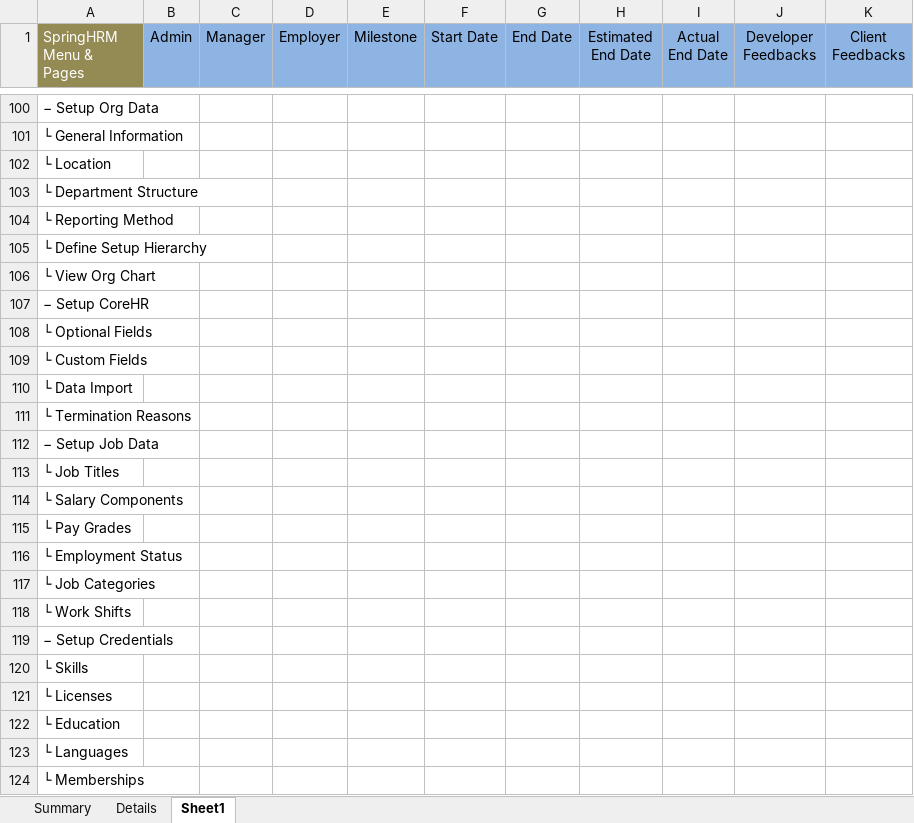
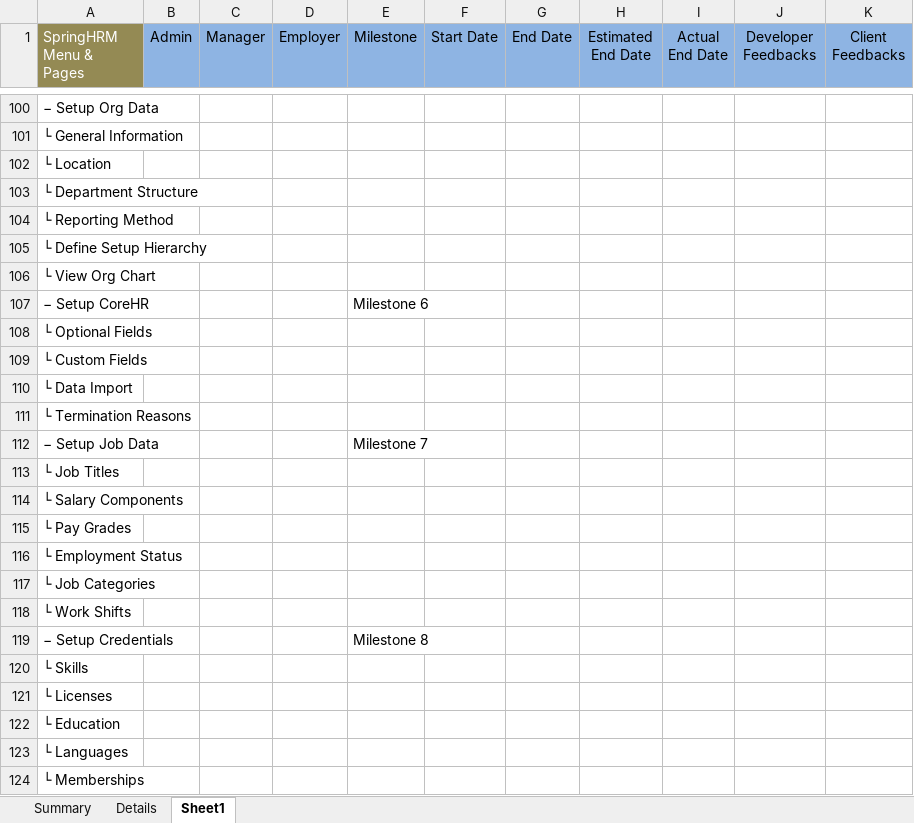
Before and after one commit to ushasuhasoft/HRMs, an Excel workbook: dustbin/SpringHRM_Requirements_Final.xlsx, sheet Sheet1, drawn as a sheet; only a part is shown, gaps mark what is left out; values as stored, in another font and other column widths than the file's, no borders; the diff names each change by its address in the sheet, - before the commit and + after, or states it on an @@ line.

Commit message:
Milestone has been set newly.
Milestone has been set newly.

```diff
--- a/dustbin/SpringHRM_Requirements_Final.xlsx (sheet Sheet1)
+++ b/dustbin/SpringHRM_Requirements_Final.xlsx (sheet Sheet1)
-E107 (Milestone): (empty)
+E107 (Milestone): Milestone 6
-E112 (Milestone): (empty)
+E112 (Milestone): Milestone 7
-E119 (Milestone): (empty)
+E119 (Milestone): Milestone 8
```
